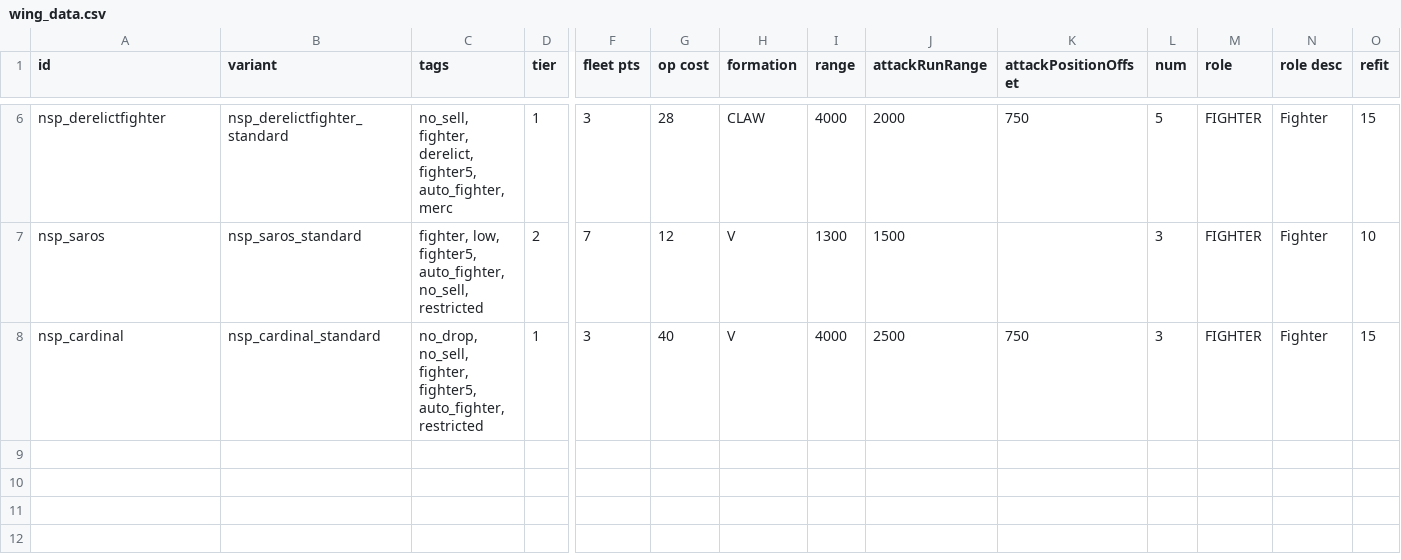
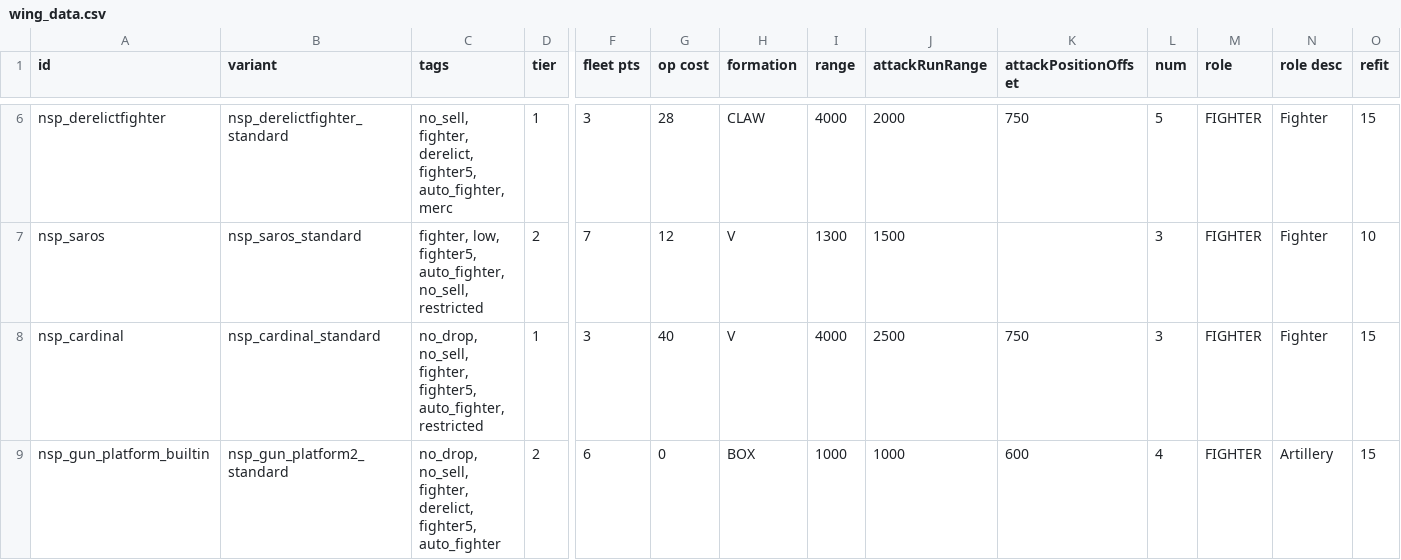
Before and after one commit to NEONN1111/XXARRA-S-VARIETY-PACK, a CSV file: data/hulls/wing_data.csv, drawn as a sheet; only a part is shown, gaps mark what is left out; rows hold the shown columns only; the diff names each change by its address in the sheet, - before the commit and + after, or states it on an @@ line.

```diff
--- a/data/hulls/wing_data.csv
+++ b/data/hulls/wing_data.csv
+row 9: nsp_gun_platform_builtin | nsp_gun_platform2_standard | no_drop, no_sell, fighter, derelict, fighter5, auto_fighter | 2 | 6 | 0 | BOX | 1000 | 1000 | 600 | 4 | FIGHTER | Artillery | 15
```
Also changed, not shown: data/hulls/ship_data.csv, data/shipsystems/ship_systems.csv, 23 other files.
